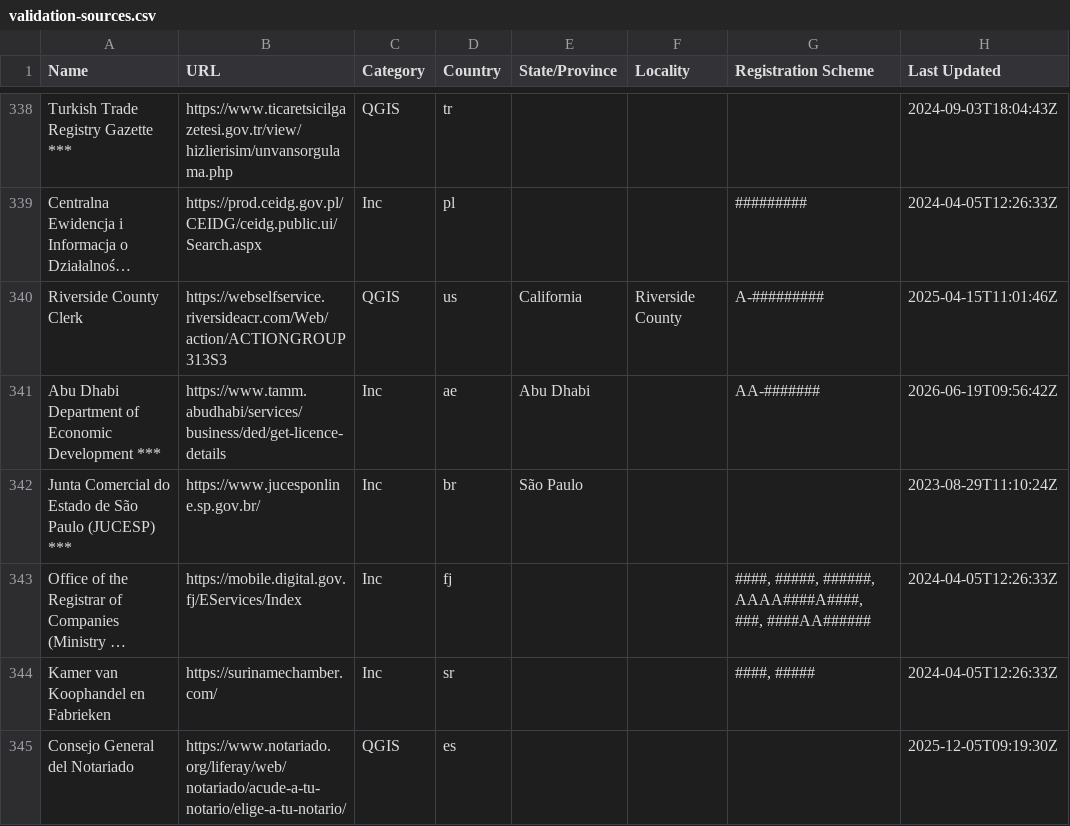
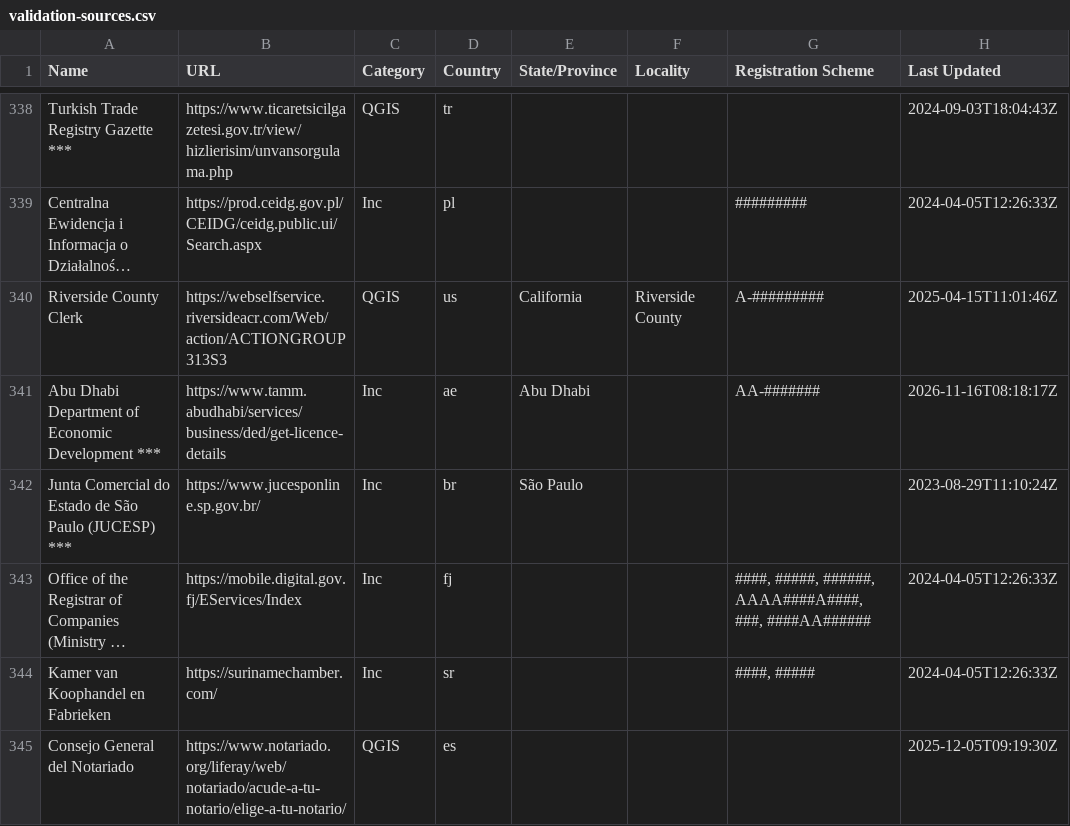
Before and after one commit to digicert/reports, a CSV file: validation-sources/validation-sources.csv, drawn as a sheet; only a part is shown, gaps mark what is left out; long unchanged cells end in ….

Commit message:
update validation sources csv

```diff
--- a/validation-sources/validation-sources.csv
+++ b/validation-sources/validation-sources.csv
@@ -340,3 +340,3 @@ Name,URL,Category,Country,State/Province,Locality,Registration Scheme,Last Updat
 "Riverside County Clerk","https://webselfservice.riversideacr.com/Web/action/ACTIONGROUP313S3","QGIS","us","California","Riverside County","A-#########","2025-04-15T11:01:46Z"
-"Abu Dhabi Department of Economic Development ***","https://www.tamm.abudhabi/services/business/ded/get-licence-details","Inc","ae","Abu Dhabi","","AA-#######","2026-06-19T09:56:42Z"
+"Abu Dhabi Department of Economic Development ***","https://www.tamm.abudhabi/services/business/ded/get-licence-details","Inc","ae","Abu Dhabi","","AA-#######","2026-11-16T08:18:17Z"
 "Junta Comercial do Estado de São Paulo (JUCESP) ***","https://www.jucesponline.sp.gov.br/","Inc","br","São Paulo","","","2023-08-29T11:10:24Z"
```
